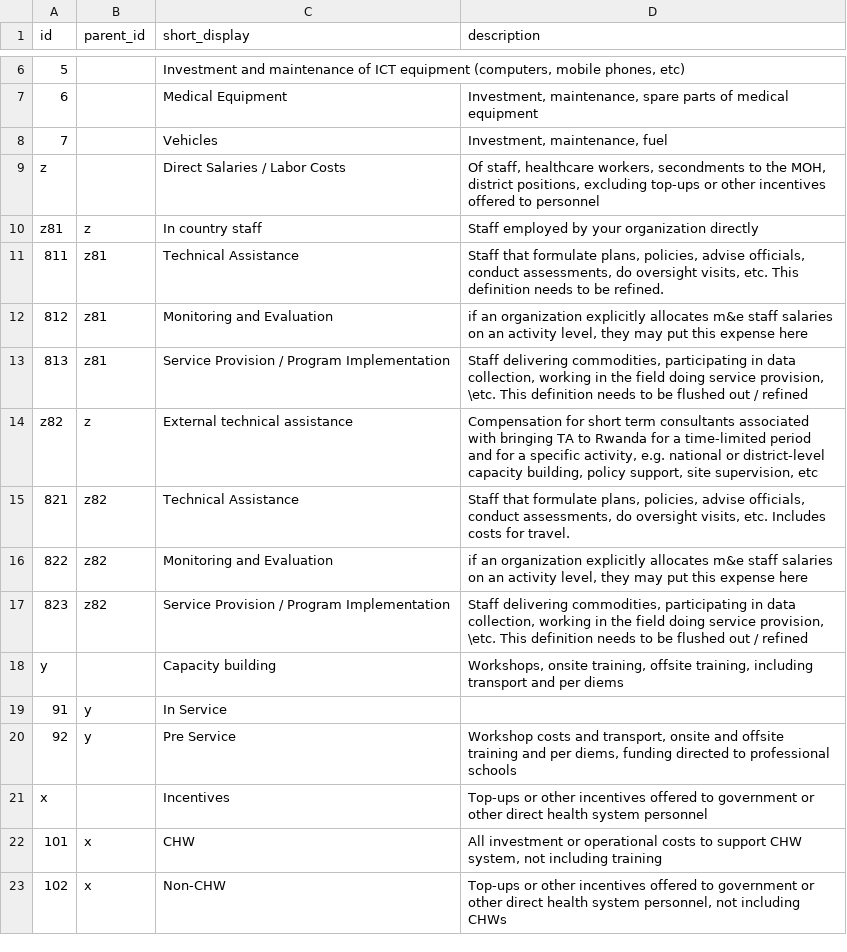
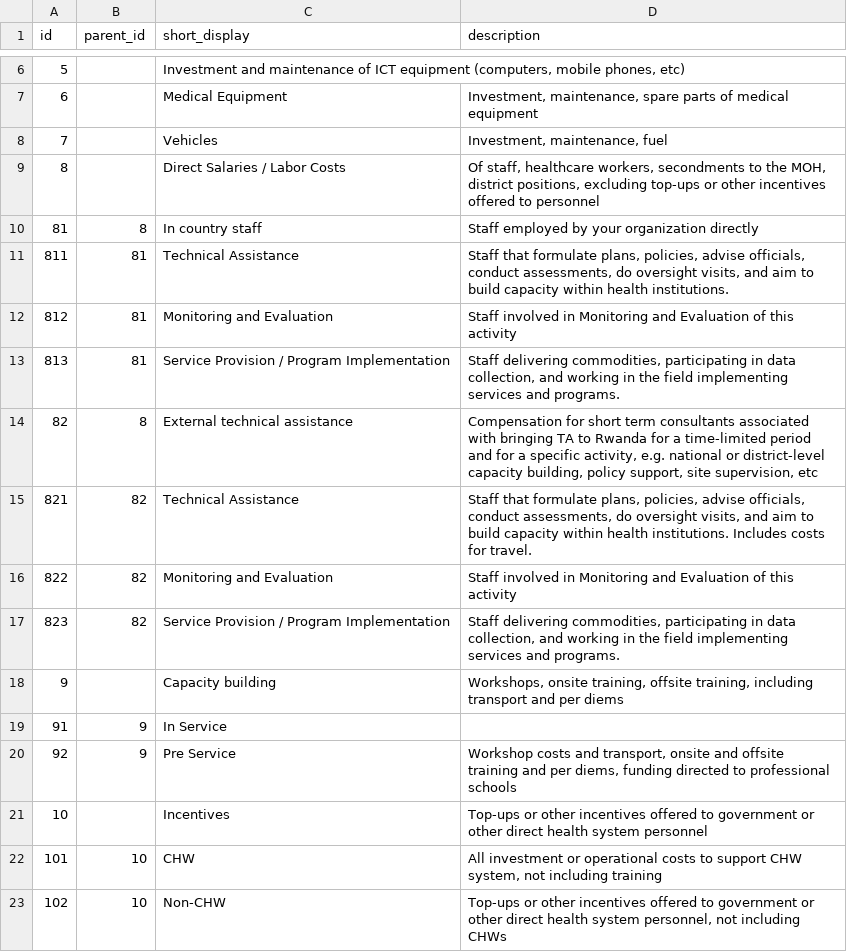
Before and after one commit to siyelo/hrtv1, a CSV file: db/seed_files/cost_categories.csv, drawn as a sheet; only a part is shown, gaps mark what is left out.

Commit message:
updated codes file

```diff
--- a/db/seed_files/cost_categories.csv
+++ b/db/seed_files/cost_categories.csv
@@ -8,16 +8,16 @@
 7,,"Vehicles","Investment, maintenance, fuel"
-"z",,"Direct Salaries / Labor Costs","Of staff, healthcare workers, secondments to the MOH, district positions, excluding top-ups or other incentives offered to personnel"
-"z81","z","In country staff","Staff employed by your organization directly"
-811,"z81","Technical Assistance","Staff that formulate plans, policies, advise officials, conduct assessments, do oversight visits, etc. This definition needs to be refined."
-812,"z81","Monitoring and Evaluation","if an organization explicitly allocates m&e staff salaries on an activity level, they may put this expense here"
-813,"z81","Service Provision / Program Implementation","Staff delivering commodities, participating in data collection, working in the field doing service provision, \etc. This definition needs to be flushed out / refined"
-"z82","z","External technical assistance","Compensation for short term consultants associated with bringing TA to Rwanda for a time-limited period and for a specific activity, e.g. national or district-level capacity building, policy support, site supervision, etc"
-821,"z82","Technical Assistance","Staff that formulate plans, policies, advise officials, conduct assessments, do oversight visits, etc. Includes costs for travel."
-822,"z82","Monitoring and Evaluation","if an organization explicitly allocates m&e staff salaries on an activity level, they may put this expense here"
-823,"z82","Service Provision / Program Implementation","Staff delivering commodities, participating in data collection, working in the field doing service provision, \etc. This definition needs to be flushed out / refined"
-"y",,"Capacity building","Workshops, onsite training, offsite training, including transport and per diems"
-91,"y","In Service",
-92,"y","Pre Service","Workshop costs and transport, onsite and offsite training and per diems, funding directed to professional schools"
-"x",,"Incentives","Top-ups or other incentives offered to government or other direct health system personnel"
-101,"x","CHW","All investment or operational costs to support CHW system, not including training"
-102,"x","Non-CHW","Top-ups or other incentives offered to government or other direct health system personnel, not including CHWs"
+8,,"Direct Salaries / Labor Costs","Of staff, healthcare workers, secondments to the MOH, district positions, excluding top-ups or other incentives offered to personnel"
+81,8,"In country staff","Staff employed by your organization directly"
+811,81,"Technical Assistance","Staff that formulate plans, policies, advise officials, conduct assessments, do oversight visits, and aim to build capacity within health institutions."
+812,81,"Monitoring and Evaluation","Staff involved in Monitoring and Evaluation of this activity"
+813,81,"Service Provision / Program Implementation","Staff delivering commodities, participating in data collection, and working in the field implementing services and programs."
+82,8,"External technical assistance","Compensation for short term consultants associated with bringing TA to Rwanda for a time-limited period and for a specific activity, e.g. national or district-level capacity building, policy support, site supervision, etc"
+821,82,"Technical Assistance","Staff that formulate plans, policies, advise officials, conduct assessments, do oversight visits, and aim to build capacity within health institutions. Includes costs for travel."
+822,82,"Monitoring and Evaluation","Staff involved in Monitoring and Evaluation of this activity"
+823,82,"Service Provision / Program Implementation","Staff delivering commodities, participating in data collection, and working in the field implementing services and programs."
+9,,"Capacity building","Workshops, onsite training, offsite training, including transport and per diems"
+91,9,"In Service",
+92,9,"Pre Service","Workshop costs and transport, onsite and offsite training and per diems, funding directed to professional schools"
+10,,"Incentives","Top-ups or other incentives offered to government or other direct health system personnel"
+101,10,"CHW","All investment or operational costs to support CHW system, not including training"
+102,10,"Non-CHW","Top-ups or other incentives offered to government or other direct health system personnel, not including CHWs"
```
